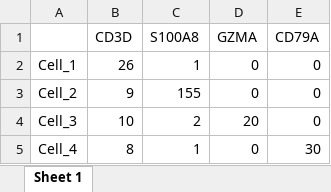
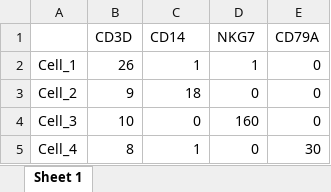
Before and after one commit to keita-iida/ImmuneQuest, an Excel workbook: quest_dc_03_0000/quest_dc_04_0000/data/pbmc_01_all.xlsx, sheet Sheet 1, drawn as a sheet; values as stored, in another font and other column widths than the file's, no borders; the diff names each change by its address in the sheet, - before the commit and + after, or states it on an @@ line.

```diff
--- a/quest_dc_03_0000/quest_dc_04_0000/data/pbmc_01_all.xlsx (sheet Sheet 1)
+++ b/quest_dc_03_0000/quest_dc_04_0000/data/pbmc_01_all.xlsx (sheet Sheet 1)
-C1: S100A8
+C1: CD14
-D1: GZMA
+D1: NKG7
-D2 (NKG7): 0
+D2 (NKG7): 1
-C3 (CD14): 155
+C3 (CD14): 18
-C4 (CD14): 2
+C4 (CD14): 0
-D4 (NKG7): 20
+D4 (NKG7): 160
```
Also changed, not shown: 9 other files.
